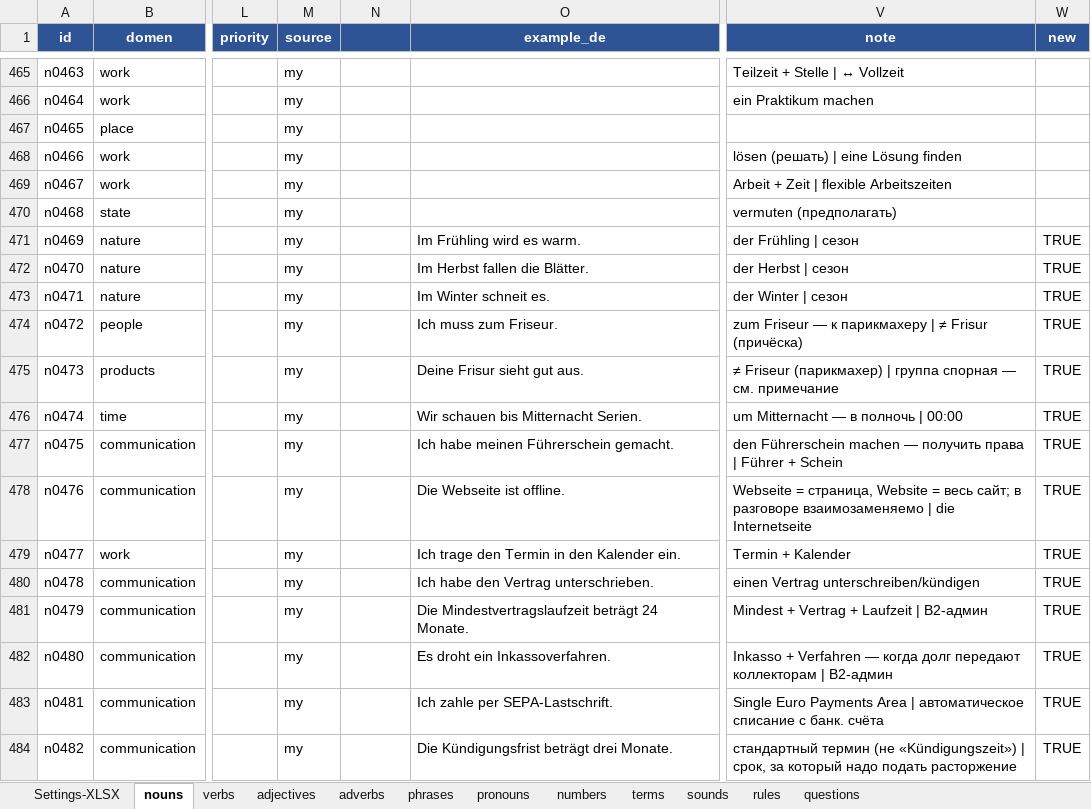
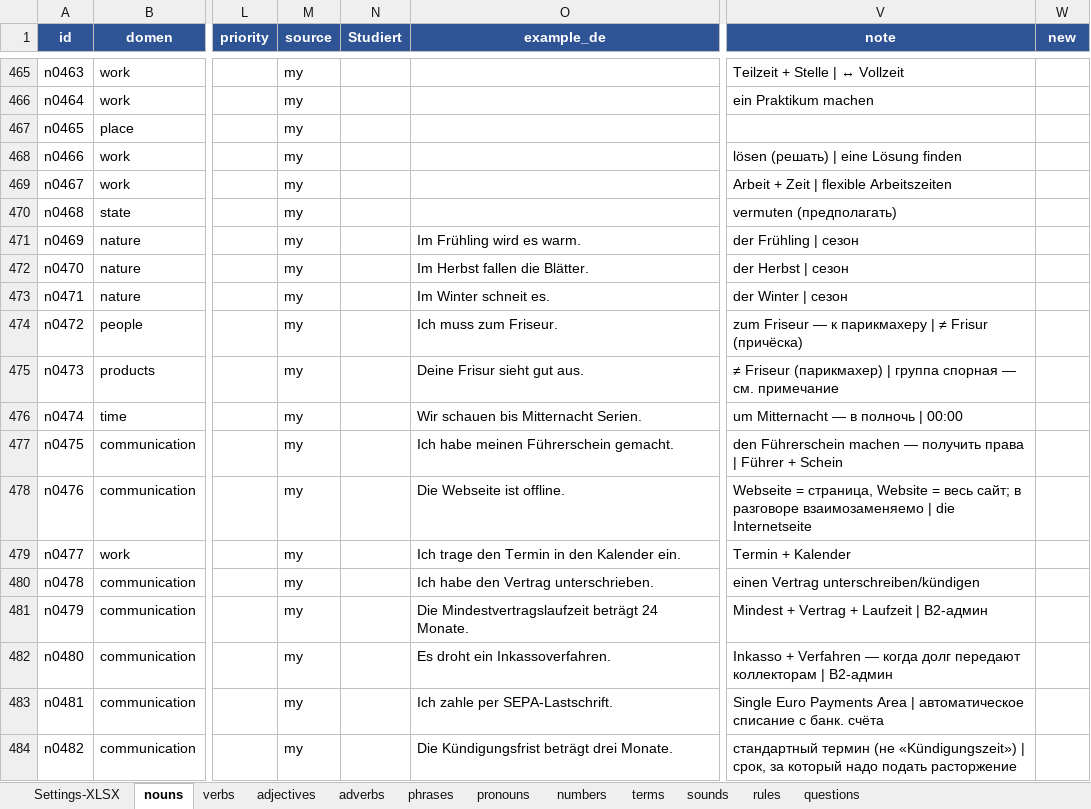
Before and after one commit to R4-studio/deutsch-tools, an Excel workbook: database.xlsx, sheet nouns, drawn as a sheet; only a part is shown, gaps mark what is left out; values as stored, in another font and other column widths than the file's, no borders; charts and pictures not drawn; the diff covers the shown part only; the diff names each change by its address in the sheet, - before the commit and + after, or states it on an @@ line.

```diff
--- a/database.xlsx (sheet nouns)
+++ b/database.xlsx (sheet nouns)
-N1: (empty)
+N1: Studiert
-W471:W484 (new): TRUE
+W471:W484 (new): (empty)
```
Also changed, not shown: 69 added rows, 8 edited cells and cell formats elsewhere in this sheet, sheet adverbs, sheet adjectives, sheet verbs, sheet phrases, sheet numbers, sheet rules, 1 more sheet, 4 other files.
